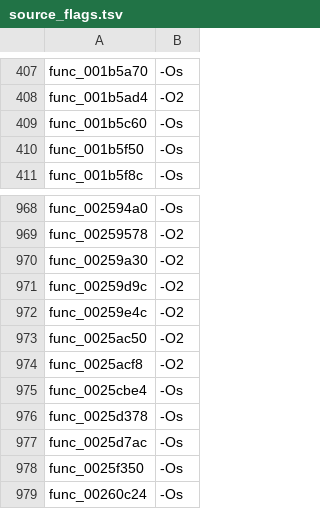
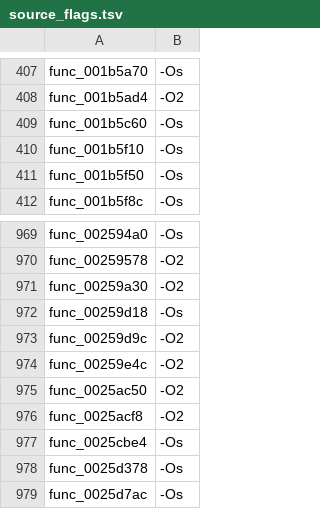
Before and after one commit to USED255/artonelico2-decomp, a TSV file: config/source_flags.tsv, drawn as a sheet; only a part is shown, gaps mark what is left out; the shorter side is filled out with more unchanged rows.

```diff
--- a/config/source_flags.tsv
+++ b/config/source_flags.tsv
@@ -409,2 +409,3 @@ func_001b5ad4	-O2
 func_001b5c60	-Os
+func_001b5f10	-Os
 func_001b5f50	-Os
@@ -970,2 +971,3 @@ func_00259578	-O2
 func_00259a30	-O2
+func_00259d18	-Os
 func_00259d9c	-O2
```
Also changed, not shown: 3 other files.
